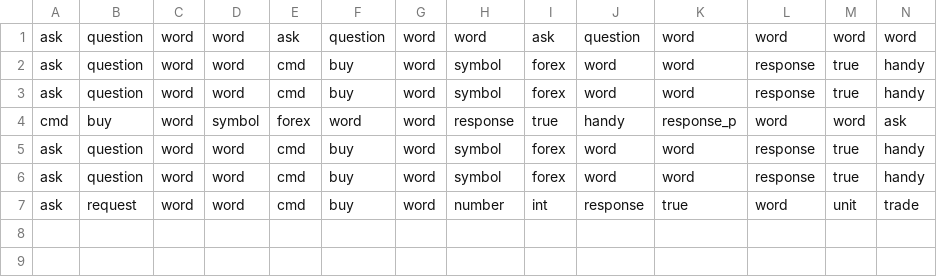
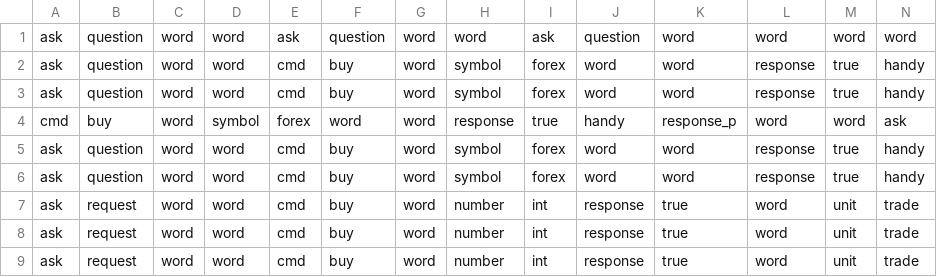
Before and after one commit to Milad-Abooali/pybeain, a CSV file: logs/pattern_18.csv, drawn as a sheet; only a part is shown; rows hold the shown columns only; the diff names each change by its address in the sheet, - before the commit and + after, or states it on an @@ line.

```diff
--- a/logs/pattern_18.csv
+++ b/logs/pattern_18.csv
+row 8: ask | request | word | word | cmd | buy | word | number | int | response | true | word | unit | trade
+row 9: ask | request | word | word | cmd | buy | word | number | int | response | true | word | unit | trade
```
Also changed, not shown: logs/figure_9.csv, logs/length.csv, 1 other file.
